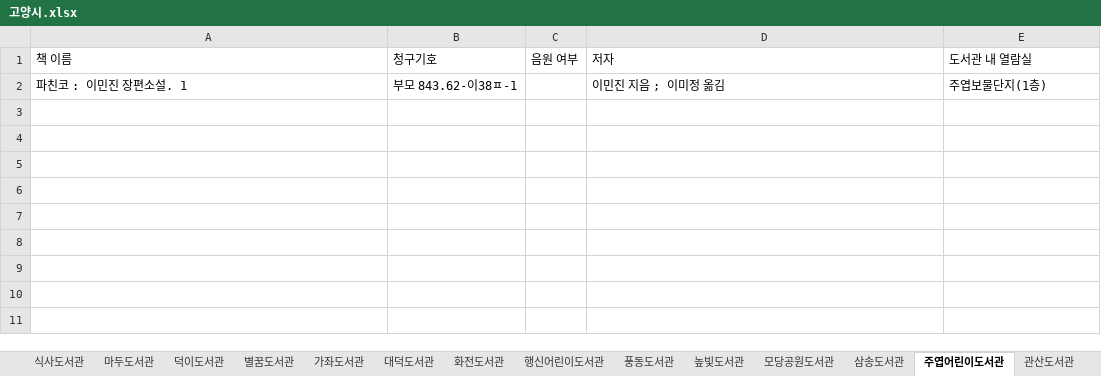
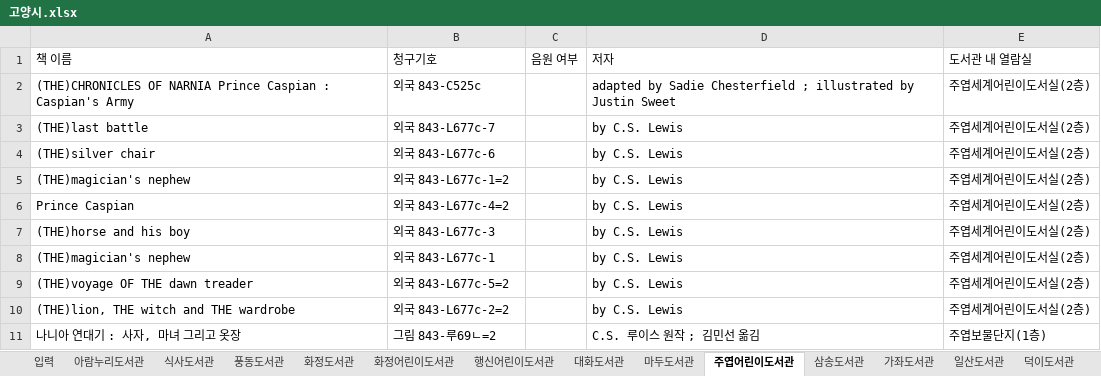
Before and after one commit to Kennnnnnnnnnnnnnnnnnnnnnnnnnnnnn/scrape-kor-libs, an Excel workbook: data/경기도/고양시.xlsx, sheet 주엽어린이도서관, drawn as a sheet; values as stored, in another font and other column widths than the file's, no borders; removed rows and columns are numbered as before the commit, all else as after; the diff names each change by its address in the sheet, - before the commit and + after, or states it on an @@ line.

```diff
--- a/data/경기도/고양시.xlsx (sheet 주엽어린이도서관)
+++ b/data/경기도/고양시.xlsx (sheet 주엽어린이도서관)
-sheet tab: 별꿈도서관
-sheet tab: 대덕도서관
-sheet tab: 화전도서관
-sheet tab: 높빛도서관
-sheet tab: 모당공원도서관
-sheet tab: 관산도서관
@@ sheet tab order changed: 입력 | 아람누리도서관 | 식사도서관 | 풍동도서관 | 화정도서관 | 화정어린이도서관 | 행신어린이도서관 | 대화도서관 | 마두도서관 | 주엽어린이도서관 | 삼송도서관 | 가좌도서관 | 일산도서관 | 덕이도서관 @@
-row 2: 파친코 : 이민진 장편소설. 1 | 부모 843.62-이38ㅍ-1 |  | 이민진 지음 ; 이미정 옮김 | 주엽보물단지(1층)
+row 2: (THE)CHRONICLES OF NARNIA Prince Caspian : Caspian's Army | 외국 843-C525c |  | adapted by Sadie Chesterfield ; illustrated by Justin Sweet | 주엽세계어린이도서실(2층)
+row 3: (THE)last battle | 외국 843-L677c-7 |  | by C.S. Lewis | 주엽세계어린이도서실(2층)
+row 4: (THE)silver chair | 외국 843-L677c-6 |  | by C.S. Lewis | 주엽세계어린이도서실(2층)
+row 5: (THE)magician's nephew | 외국 843-L677c-1=2 |  | by C.S. Lewis | 주엽세계어린이도서실(2층)
+row 6: Prince Caspian | 외국 843-L677c-4=2 |  | by C.S. Lewis | 주엽세계어린이도서실(2층)
+row 7: (THE)horse and his boy | 외국 843-L677c-3 |  | by C.S. Lewis | 주엽세계어린이도서실(2층)
+row 8: (THE)magician's nephew | 외국 843-L677c-1 |  | by C.S. Lewis | 주엽세계어린이도서실(2층)
+row 9: (THE)voyage OF THE dawn treader | 외국 843-L677c-5=2 |  | by C.S. Lewis | 주엽세계어린이도서실(2층)
+row 10: (THE)lion, THE witch and THE wardrobe | 외국 843-L677c-2=2 |  | by C.S. Lewis | 주엽세계어린이도서실(2층)
+row 11: 나니아 연대기 : 사자, 마녀 그리고 옷장 | 그림 843-루69ㄴ=2 |  | C.S. 루이스 원작 ; 김민선 옮김 | 주엽보물단지(1층)
```
Also changed, not shown: sheet 아람누리도서관, sheet 식사도서관, sheet 삼송도서관, sheet 대화도서관, sheet 마두도서관, sheet 화정어린이도서관, 9 more sheets, other sheet tabs, 3 other files.
